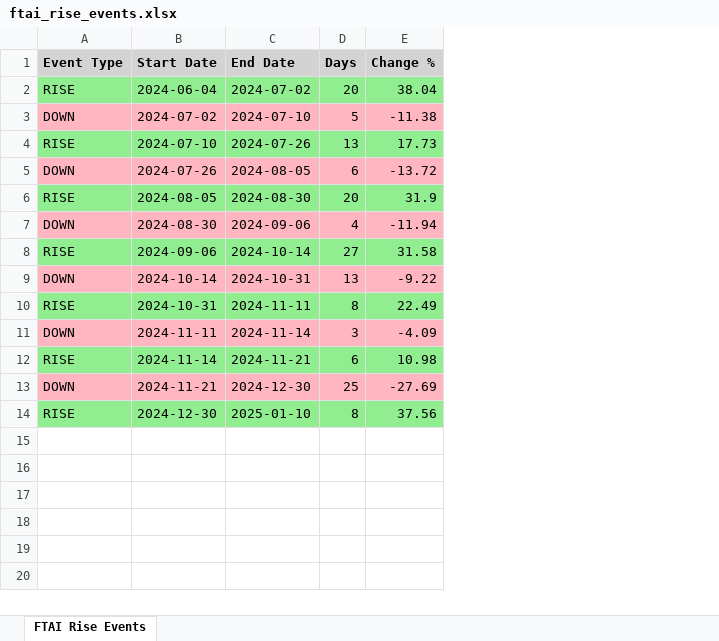
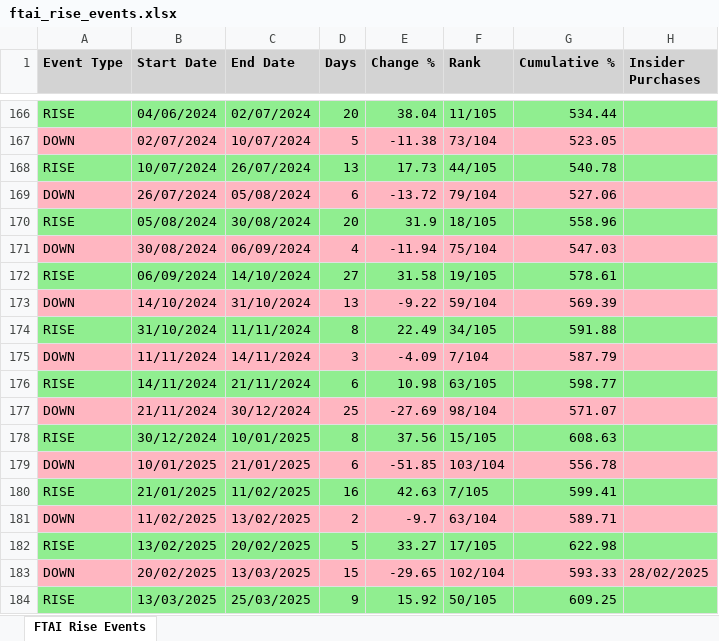
Before and after one commit to sagivO2150/me-stocks, an Excel workbook: output CSVs/ftai_rise_events.xlsx, sheet FTAI Rise Events, drawn as a sheet; only a part is shown, gaps mark what is left out; values as stored, in another font and other column widths than the file's, no borders; addresses are those after the commit; the diff covers the shown part only; the diff names each change by its address in the sheet, - before the commit and + after, or states it on an @@ line.

Commit message:
Enhance FTAI analysis with insider trade integration
Added functionality to analyze FTAI insider trades and integrate relevant data into the analysis process. Updated the Excel output to reflect these changes.

- Implemented `load_ftai_insider_trades` to parse insider trade data from JSON
- Added `find_insider_purchases_in_range` to identify trades within a date range
- Updated `ftai_rise_events.xlsx` to include insider trade insights
- Improved data formatting and error handling for trade date parsing

============================================================
  FEATURE LABELS
============================================================

# rise_events

```diff
--- a/output CSVs/ftai_rise_events.xlsx (sheet FTAI Rise Events)
+++ b/output CSVs/ftai_rise_events.xlsx (sheet FTAI Rise Events)
+column F (Rank), rows 166-178: 11/105 | 73/104 | 44/105 | 79/104 | 18/105 | 75/104 | 19/105 | 59/104 | 34/105 | 7/104 | 63/105 | 98/104 | 15/105
+column G (Cumulative %), rows 166-178: 534.44 | 523.05 | 540.78 | 527.06 | 558.96 | 547.03 | 578.61 | 569.39 | 591.88 | 587.79 | 598.77 | 571.07 | 608.63
+column H (Insider Purchases), empty
-B166 (Start Date): 2024-06-04
+B166 (Start Date): 04/06/2024
-C166 (End Date): 2024-07-02
+C166 (End Date): 02/07/2024
-B167 (Start Date): 2024-07-02
+B167 (Start Date): 02/07/2024
-C167 (End Date): 2024-07-10
+C167 (End Date): 10/07/2024
-B168 (Start Date): 2024-07-10
+B168 (Start Date): 10/07/2024
-C168 (End Date): 2024-07-26
+C168 (End Date): 26/07/2024
-B169 (Start Date): 2024-07-26
+B169 (Start Date): 26/07/2024
-C169 (End Date): 2024-08-05
+C169 (End Date): 05/08/2024
-B170 (Start Date): 2024-08-05
+B170 (Start Date): 05/08/2024
-C170 (End Date): 2024-08-30
+C170 (End Date): 30/08/2024
-B171 (Start Date): 2024-08-30
+B171 (Start Date): 30/08/2024
-C171 (End Date): 2024-09-06
+C171 (End Date): 06/09/2024
-B172 (Start Date): 2024-09-06
+B172 (Start Date): 06/09/2024
-C172 (End Date): 2024-10-14
+C172 (End Date): 14/10/2024
-B173 (Start Date): 2024-10-14
+B173 (Start Date): 14/10/2024
-C173 (End Date): 2024-10-31
+C173 (End Date): 31/10/2024
-B174 (Start Date): 2024-10-31
+B174 (Start Date): 31/10/2024
-C174 (End Date): 2024-11-11
+C174 (End Date): 11/11/2024
-B175 (Start Date): 2024-11-11
+B175 (Start Date): 11/11/2024
-C175 (End Date): 2024-11-14
+C175 (End Date): 14/11/2024
-B176 (Start Date): 2024-11-14
+B176 (Start Date): 14/11/2024
-C176 (End Date): 2024-11-21
+C176 (End Date): 21/11/2024
-B177 (Start Date): 2024-11-21
+B177 (Start Date): 21/11/2024
-C177 (End Date): 2024-12-30
+C177 (End Date): 30/12/2024
-B178 (Start Date): 2024-12-30
+B178 (Start Date): 30/12/2024
-C178 (End Date): 2025-01-10
+C178 (End Date): 10/01/2025
+row 179: DOWN | 10/01/2025 | 21/01/2025 | 6 | -51.85 | 103/104 | 556.78
+row 180: RISE | 21/01/2025 | 11/02/2025 | 16 | 42.63 | 7/105 | 599.41
+row 181: DOWN | 11/02/2025 | 13/02/2025 | 2 | -9.7 | 63/104 | 589.71
+row 182: RISE | 13/02/2025 | 20/02/2025 | 5 | 33.27 | 17/105 | 622.98
+row 183: DOWN | 20/02/2025 | 13/03/2025 | 15 | -29.65 | 102/104 | 593.33 | 28/02/2025
+row 184: RISE | 13/03/2025 | 25/03/2025 | 9 | 15.92 | 50/105 | 609.25
```
Also changed, not shown: 190 added rows elsewhere in this sheet, 1 other file.
